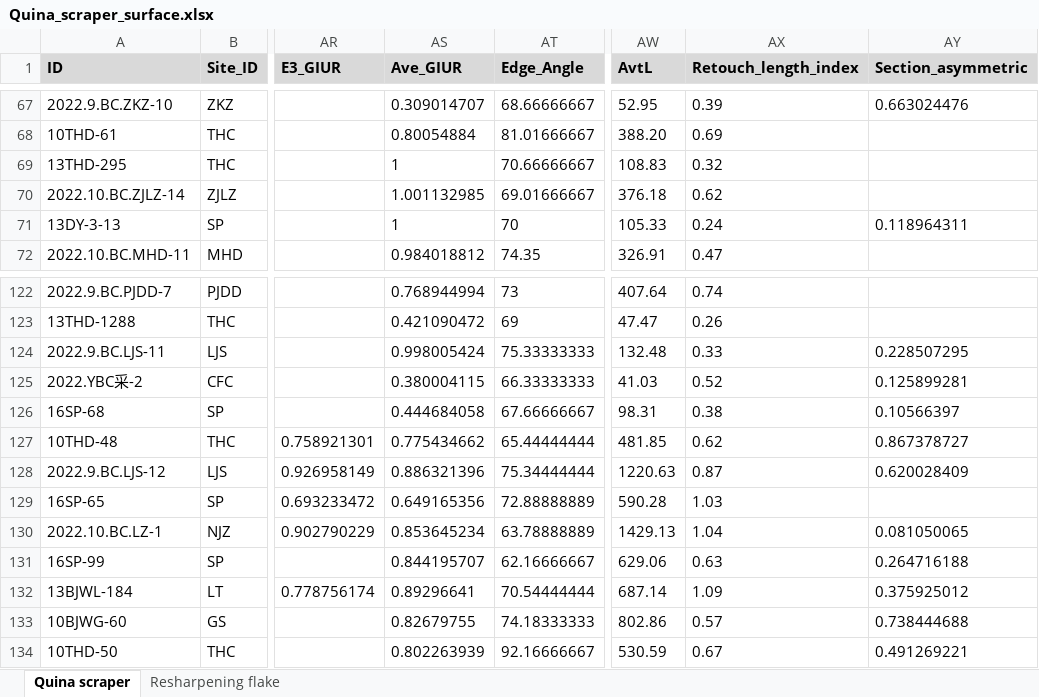
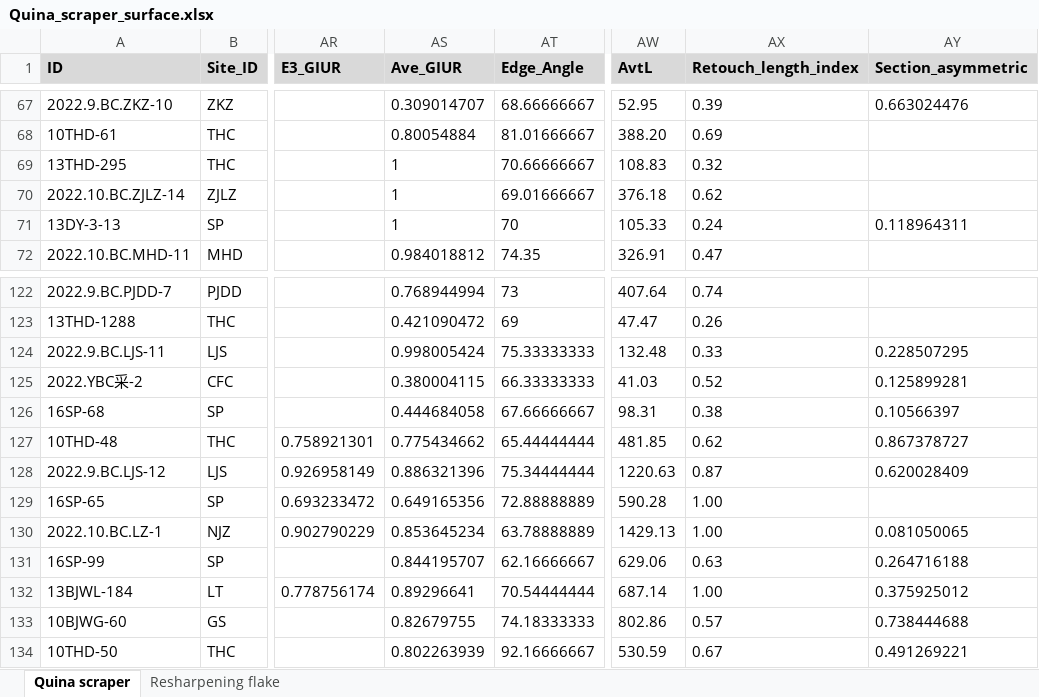
Before and after one commit to PeiyuanXiao/Quina_valleys, an Excel workbook: data/Quina_scraper_surface.xlsx, sheet Quina scraper, drawn as a sheet; only a part is shown, gaps mark what is left out; values as stored, in another font and other column widths than the file's, no borders; conditional formats not drawn; the diff names each change by its address in the sheet, - before the commit and + after, or states it on an @@ line.

```diff
--- a/data/Quina_scraper_surface.xlsx (sheet Quina scraper)
+++ b/data/Quina_scraper_surface.xlsx (sheet Quina scraper)
-AS70 (Ave_GIUR): 1.001132985
+AS70 (Ave_GIUR): 1
-AX129 (Retouch_length_index): 1.03
+AX129 (Retouch_length_index): 1.00
-AX130 (Retouch_length_index): 1.04
+AX130 (Retouch_length_index): 1.00
-AX132 (Retouch_length_index): 1.09
+AX132 (Retouch_length_index): 1.00
```
Also changed, not shown: formulas that keep their value, 4 other files.
